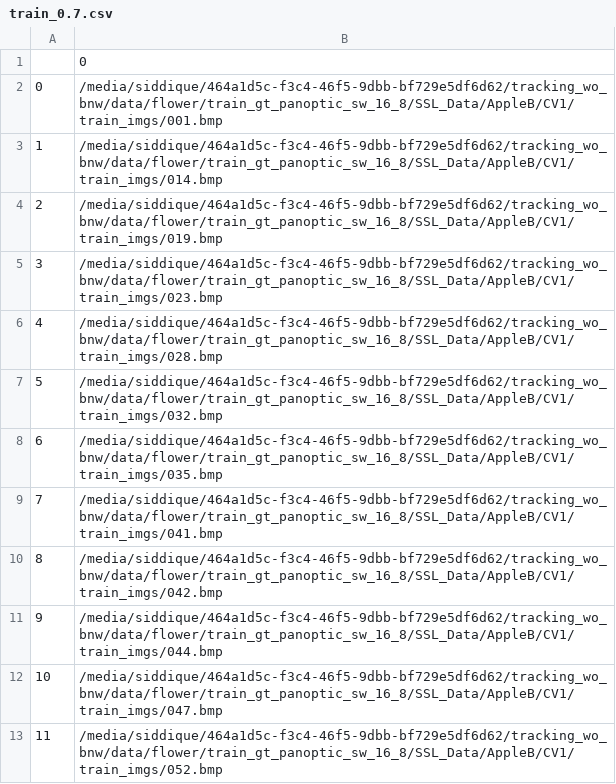
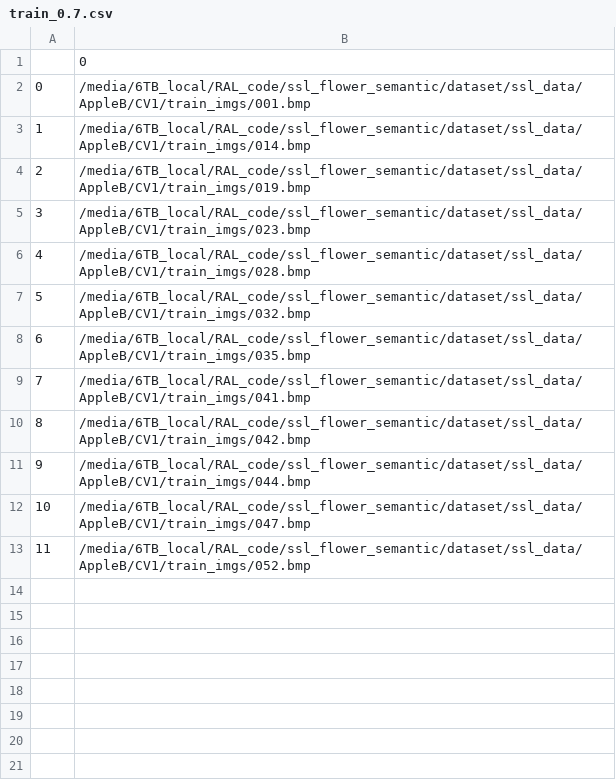
Before and after one commit to siddiquemu/ssl_flower_semantic, a CSV file: dataset/ssl_data/AppleB/CV1/train_0.7.csv, drawn as a sheet.

```diff
--- a/dataset/ssl_data/AppleB/CV1/train_0.7.csv
+++ b/dataset/ssl_data/AppleB/CV1/train_0.7.csv
@@ -1,13 +1,13 @@
 ,0
-0,/media/siddique/464a1d5c-f3c4-46f5-9dbb-bf729e5df6d62/tracking_wo_bnw/data/flower/train_gt_panoptic_sw_16_8/SSL_Data/AppleB/CV1/train_imgs/001.bmp
-1,/media/siddique/464a1d5c-f3c4-46f5-9dbb-bf729e5df6d62/tracking_wo_bnw/data/flower/train_gt_panoptic_sw_16_8/SSL_Data/AppleB/CV1/train_imgs/014.bmp
-2,/media/siddique/464a1d5c-f3c4-46f5-9dbb-bf729e5df6d62/tracking_wo_bnw/data/flower/train_gt_panoptic_sw_16_8/SSL_Data/AppleB/CV1/train_imgs/019.bmp
-3,/media/siddique/464a1d5c-f3c4-46f5-9dbb-bf729e5df6d62/tracking_wo_bnw/data/flower/train_gt_panoptic_sw_16_8/SSL_Data/AppleB/CV1/train_imgs/023.bmp
-4,/media/siddique/464a1d5c-f3c4-46f5-9dbb-bf729e5df6d62/tracking_wo_bnw/data/flower/train_gt_panoptic_sw_16_8/SSL_Data/AppleB/CV1/train_imgs/028.bmp
-5,/media/siddique/464a1d5c-f3c4-46f5-9dbb-bf729e5df6d62/tracking_wo_bnw/data/flower/train_gt_panoptic_sw_16_8/SSL_Data/AppleB/CV1/train_imgs/032.bmp
-6,/media/siddique/464a1d5c-f3c4-46f5-9dbb-bf729e5df6d62/tracking_wo_bnw/data/flower/train_gt_panoptic_sw_16_8/SSL_Data/AppleB/CV1/train_imgs/035.bmp
-7,/media/siddique/464a1d5c-f3c4-46f5-9dbb-bf729e5df6d62/tracking_wo_bnw/data/flower/train_gt_panoptic_sw_16_8/SSL_Data/AppleB/CV1/train_imgs/041.bmp
-8,/media/siddique/464a1d5c-f3c4-46f5-9dbb-bf729e5df6d62/tracking_wo_bnw/data/flower/train_gt_panoptic_sw_16_8/SSL_Data/AppleB/CV1/train_imgs/042.bmp
-9,/media/siddique/464a1d5c-f3c4-46f5-9dbb-bf729e5df6d62/tracking_wo_bnw/data/flower/train_gt_panoptic_sw_16_8/SSL_Data/AppleB/CV1/train_imgs/044.bmp
-10,/media/siddique/464a1d5c-f3c4-46f5-9dbb-bf729e5df6d62/tracking_wo_bnw/data/flower/train_gt_panoptic_sw_16_8/SSL_Data/AppleB/CV1/train_imgs/047.bmp
-11,/media/siddique/464a1d5c-f3c4-46f5-9dbb-bf729e5df6d62/tracking_wo_bnw/data/flower/train_gt_panoptic_sw_16_8/SSL_Data/AppleB/CV1/train_imgs/052.bmp
+0,/media/6TB_local/RAL_code/ssl_flower_semantic/dataset/ssl_data/AppleB/CV1/train_imgs/001.bmp
+1,/media/6TB_local/RAL_code/ssl_flower_semantic/dataset/ssl_data/AppleB/CV1/train_imgs/014.bmp
+2,/media/6TB_local/RAL_code/ssl_flower_semantic/dataset/ssl_data/AppleB/CV1/train_imgs/019.bmp
+3,/media/6TB_local/RAL_code/ssl_flower_semantic/dataset/ssl_data/AppleB/CV1/train_imgs/023.bmp
+4,/media/6TB_local/RAL_code/ssl_flower_semantic/dataset/ssl_data/AppleB/CV1/train_imgs/028.bmp
+5,/media/6TB_local/RAL_code/ssl_flower_semantic/dataset/ssl_data/AppleB/CV1/train_imgs/032.bmp
+6,/media/6TB_local/RAL_code/ssl_flower_semantic/dataset/ssl_data/AppleB/CV1/train_imgs/035.bmp
+7,/media/6TB_local/RAL_code/ssl_flower_semantic/dataset/ssl_data/AppleB/CV1/train_imgs/041.bmp
+8,/media/6TB_local/RAL_code/ssl_flower_semantic/dataset/ssl_data/AppleB/CV1/train_imgs/042.bmp
+9,/media/6TB_local/RAL_code/ssl_flower_semantic/dataset/ssl_data/AppleB/CV1/train_imgs/044.bmp
+10,/media/6TB_local/RAL_code/ssl_flower_semantic/dataset/ssl_data/AppleB/CV1/train_imgs/047.bmp
+11,/media/6TB_local/RAL_code/ssl_flower_semantic/dataset/ssl_data/AppleB/CV1/train_imgs/052.bmp
```
Also changed, not shown: dataset/ssl_data/AppleA/CV1/test_0.3.csv, dataset/ssl_data/AppleA/CV1/train_0.7.csv, 20 other files.
